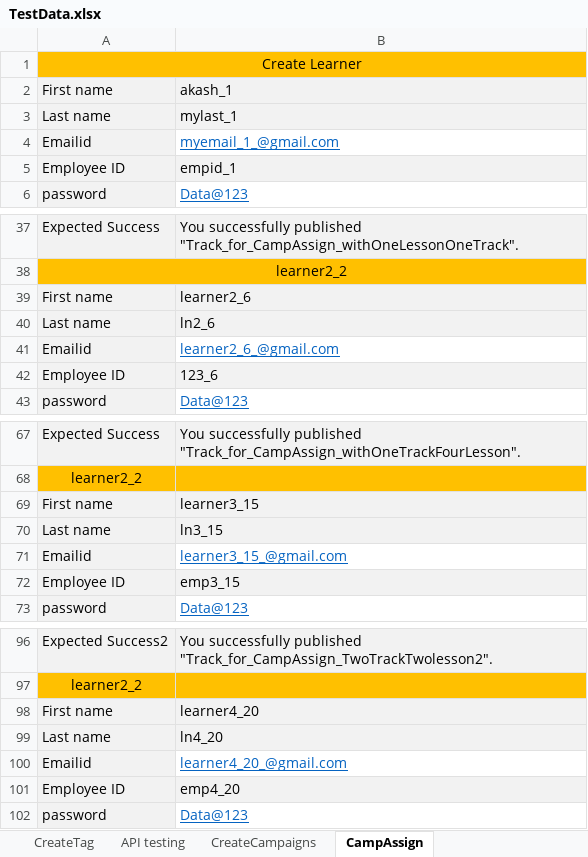
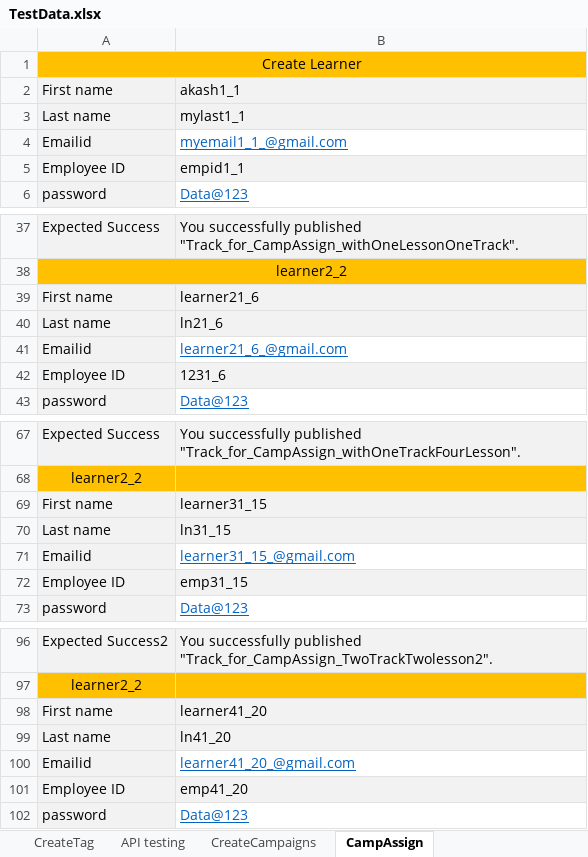
Before and after one commit to dattatrayaa/MYGrovo, an Excel workbook: TestCases/TestData.xlsx, sheet CampAssign, drawn as a sheet; only a part is shown, gaps mark what is left out; values as stored, in another font and other column widths than the file's, no borders; the diff covers the shown part only; the diff names each change by its address in the sheet, - before the commit and + after, or states it on an @@ line.

Commit message:
Add files via upload

```diff
--- a/TestCases/TestData.xlsx (sheet CampAssign)
+++ b/TestCases/TestData.xlsx (sheet CampAssign)
-B2: akash_1
+B2: akash1_1
-B3: mylast_1
+B3: mylast1_1
-B4: myemail_1_@gmail.com
+B4: myemail1_1_@gmail.com
-B5: empid_1
+B5: empid1_1
-B39: learner2_6
+B39: learner21_6
-B40: ln2_6
+B40: ln21_6
-B41: learner2_6_@gmail.com
+B41: learner21_6_@gmail.com
-B42: 123_6
+B42: 1231_6
-B69: learner3_15
+B69: learner31_15
-B70: ln3_15
+B70: ln31_15
-B71: learner3_15_@gmail.com
+B71: learner31_15_@gmail.com
-B72: emp3_15
+B72: emp31_15
-B98: learner4_20
+B98: learner41_20
-B99: ln4_20
+B99: ln41_20
-B100: learner4_20_@gmail.com
+B100: learner41_20_@gmail.com
-B101: emp4_20
+B101: emp41_20
```
Also changed, not shown: 20 edited cells elsewhere in this sheet.
